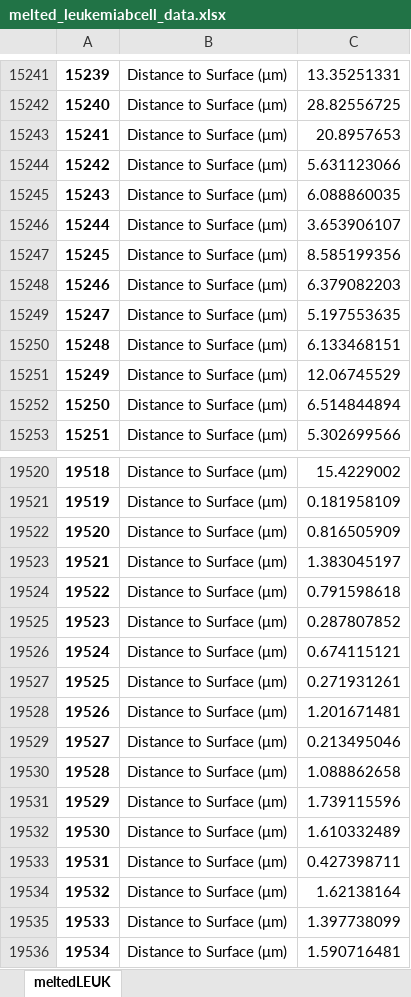
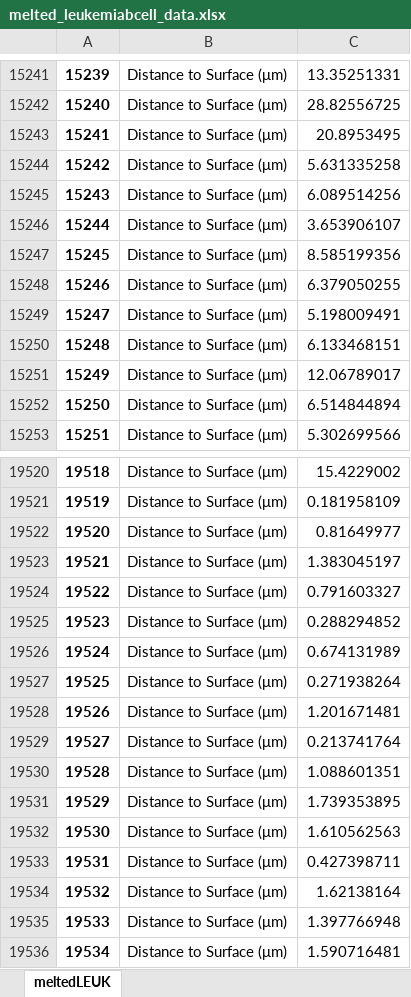
Before and after one commit to BIOGOAT/organoid_leukemia_analysis, an Excel workbook: notebooks/melted_leukemiabcell_data.xlsx, sheet meltedLEUK, drawn as a sheet; only a part is shown, gaps mark what is left out; values as stored, in another font and other column widths than the file's, no borders; the diff covers the shown part only; the diff names each change by its address in the sheet, - before the commit and + after, or states it on an @@ line.

```diff
--- a/notebooks/melted_leukemiabcell_data.xlsx (sheet meltedLEUK)
+++ b/notebooks/melted_leukemiabcell_data.xlsx (sheet meltedLEUK)
-C15243: 20.8957653
+C15243: 20.8953495
-C15244: 5.631123066
+C15244: 5.631335258
-C15245: 6.088860035
+C15245: 6.089514256
-C15248: 6.379082203
+C15248: 6.379050255
-C15249: 5.197553635
+C15249: 5.198009491
-C15251: 12.06745529
+C15251: 12.06789017
-C19522: 0.816505909
+C19522: 0.81649977
-C19524: 0.791598618
+C19524: 0.791603327
-C19525: 0.287807852
+C19525: 0.288294852
-C19526: 0.674115121
+C19526: 0.674131989
-C19527: 0.271931261
+C19527: 0.271938264
-C19529: 0.213495046
+C19529: 0.213741764
-C19530: 1.088862658
+C19530: 1.088601351
-C19531: 1.739115596
+C19531: 1.739353895
-C19532: 1.610332489
+C19532: 1.610562563
-C19535: 1.397738099
+C19535: 1.397766948
```
Also changed, not shown: 449 edited cells elsewhere in this sheet, notebooks/df_filtered.xlsx, 9 other files.
